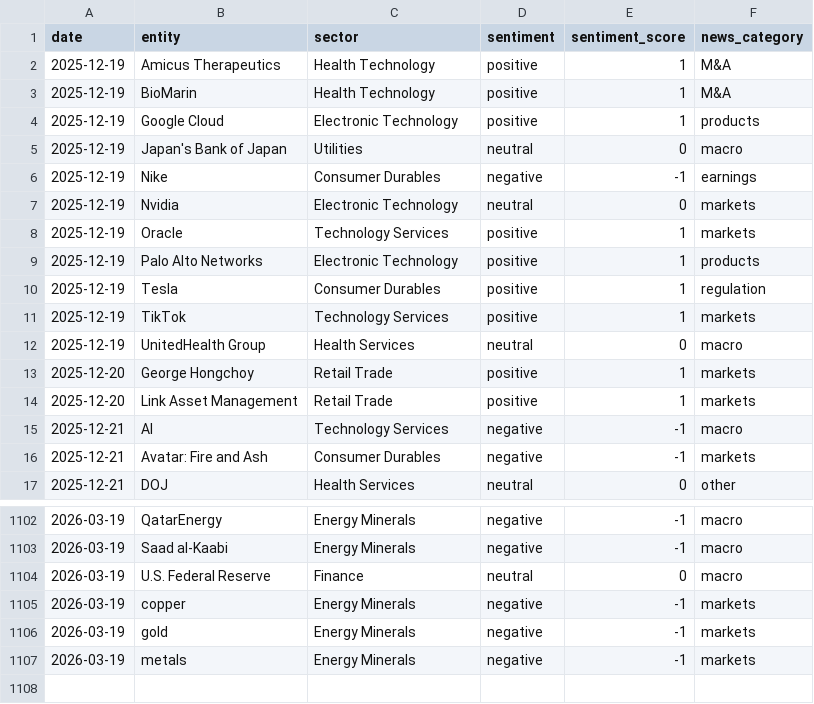
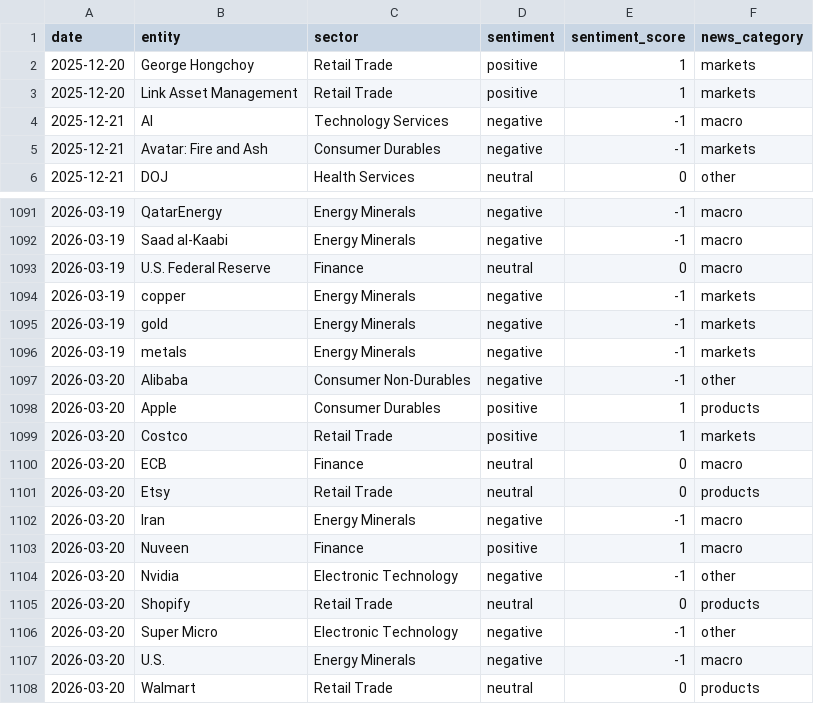
Before and after one commit to laceto/rss_feed, a TSV file: data/entity_sentiment_ts.tsv, drawn as a sheet; only a part is shown, gaps mark what is left out; removed rows and columns are numbered as before the commit, all else as after; the diff covers the shown part only; the diff names each change by its address in the sheet, - before the commit and + after, or states it on an @@ line.

```diff
--- a/data/entity_sentiment_ts.tsv
+++ b/data/entity_sentiment_ts.tsv
-row 2: 2025-12-19 | Amicus Therapeutics | Health Technology | positive | 1 | M&A
-row 3: 2025-12-19 | BioMarin | Health Technology | positive | 1 | M&A
-row 4: 2025-12-19 | Google Cloud | Electronic Technology | positive | 1 | products
-row 5: 2025-12-19 | Japan's Bank of Japan | Utilities | neutral | 0 | macro
-row 6: 2025-12-19 | Nike | Consumer Durables | negative | -1 | earnings
-row 7: 2025-12-19 | Nvidia | Electronic Technology | neutral | 0 | markets
-row 8: 2025-12-19 | Oracle | Technology Services | positive | 1 | markets
-row 9: 2025-12-19 | Palo Alto Networks | Electronic Technology | positive | 1 | products
-row 10: 2025-12-19 | Tesla | Consumer Durables | positive | 1 | regulation
-row 11: 2025-12-19 | TikTok | Technology Services | positive | 1 | markets
-row 12: 2025-12-19 | UnitedHealth Group | Health Services | neutral | 0 | macro
+row 1097: 2026-03-20 | Alibaba | Consumer Non-Durables | negative | -1 | other
+row 1098: 2026-03-20 | Apple | Consumer Durables | positive | 1 | products
+row 1099: 2026-03-20 | Costco | Retail Trade | positive | 1 | markets
+row 1100: 2026-03-20 | ECB | Finance | neutral | 0 | macro
+row 1101: 2026-03-20 | Etsy | Retail Trade | neutral | 0 | products
+row 1102: 2026-03-20 | Iran | Energy Minerals | negative | -1 | macro
+row 1103: 2026-03-20 | Nuveen | Finance | positive | 1 | macro
+row 1104: 2026-03-20 | Nvidia | Electronic Technology | negative | -1 | other
+row 1105: 2026-03-20 | Shopify | Retail Trade | neutral | 0 | products
+row 1106: 2026-03-20 | Super Micro | Electronic Technology | negative | -1 | other
+row 1107: 2026-03-20 | U.S. | Energy Minerals | negative | -1 | macro
+row 1108: 2026-03-20 | Walmart | Retail Trade | neutral | 0 | products
```
Also changed, not shown: 7 moved rows elsewhere in this file, data/sector_sentiment_pivot.tsv, data/sector_summary.tsv, 6 other files.
